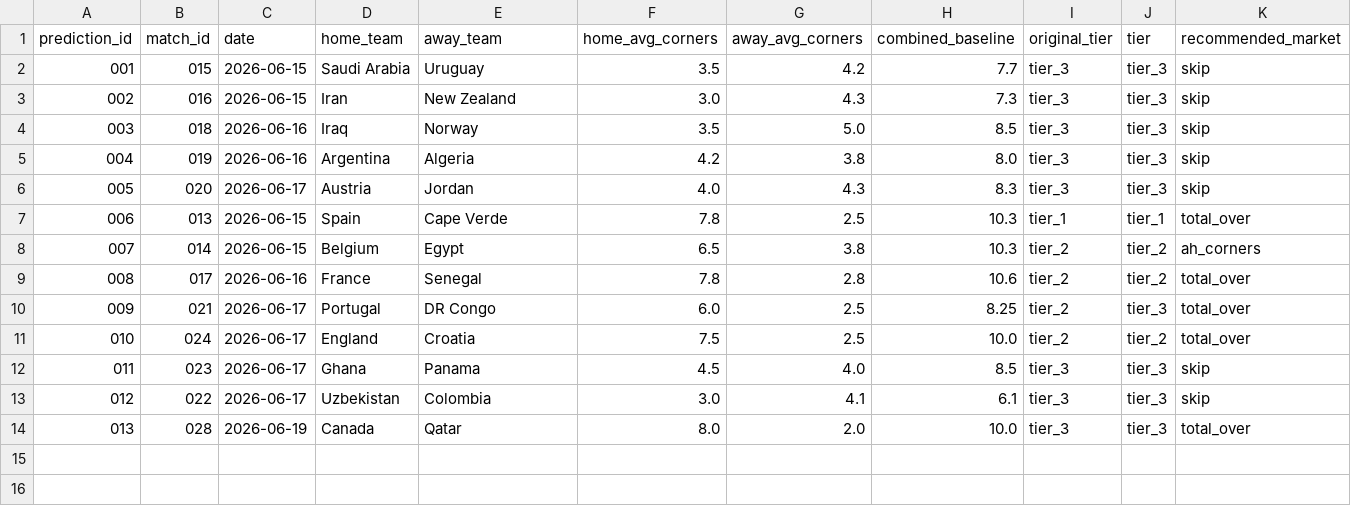
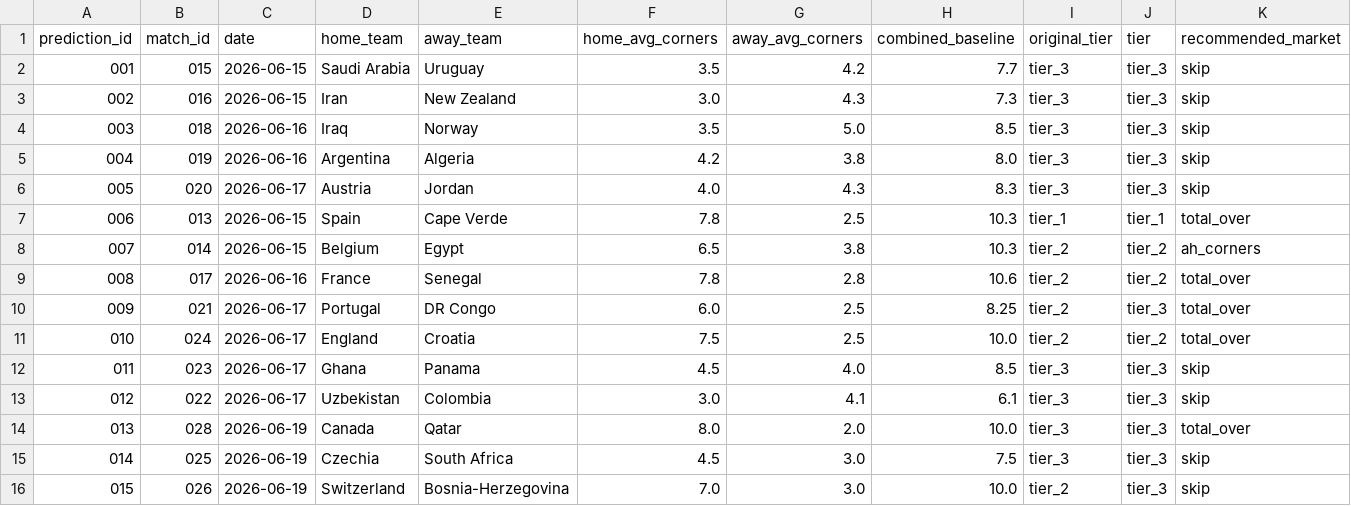
Before and after one commit to phildinh/world-cup-corners-model, a CSV file: data/predictions.csv, drawn as a sheet; only a part is shown; rows hold the shown columns only; the diff names each change by its address in the sheet, - before the commit and + after, or states it on an @@ line.

```diff
--- a/data/predictions.csv
+++ b/data/predictions.csv
+row 15: 014 | 025 | 2026-06-19 | Czechia | South Africa | 4.5 | 3.0 | 7.5 | tier_3 | tier_3 | skip
+row 16: 015 | 026 | 2026-06-19 | Switzerland | Bosnia-Herzegovina | 7.0 | 3.0 | 10.0 | tier_2 | tier_3 | skip
```
Also changed, not shown: data/lessons.csv, data/matches.csv, 10 other files.
